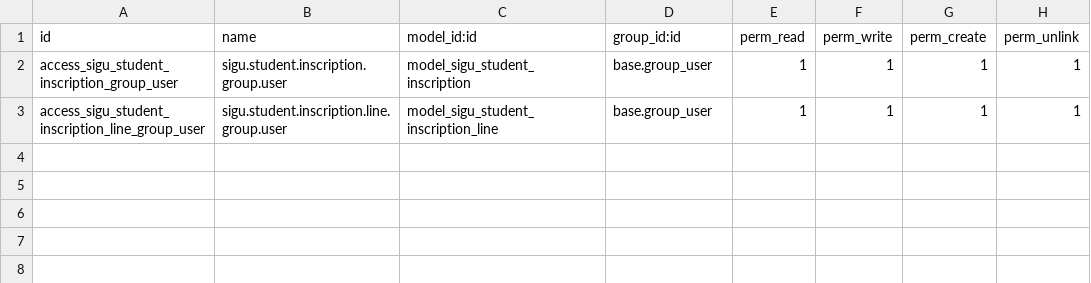
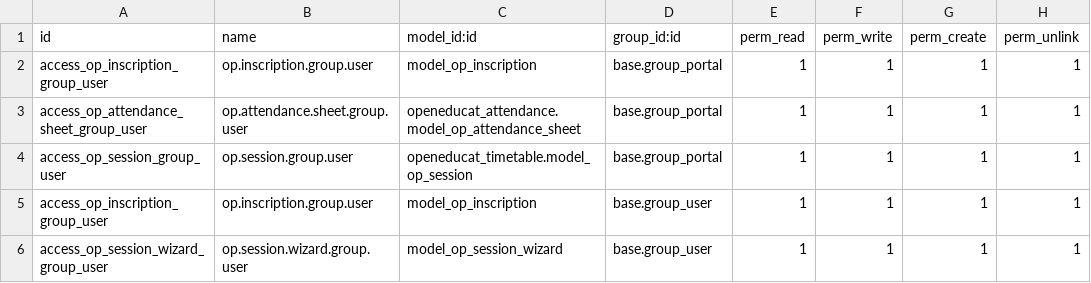
Before and after one commit to DanteDev2102/project, a CSV file: custom/openeducat_student_inscription/security/ir.model.access.csv, drawn as a sheet.

Commit message:
[FIX] cambio de nombre del modulo: student_inscription a openeducat_student_inscription

```diff
--- a/custom/openeducat_student_inscription/security/ir.model.access.csv
+++ b/custom/openeducat_student_inscription/security/ir.model.access.csv
@@ -1,3 +1,6 @@
 "id","name","model_id:id","group_id:id","perm_read","perm_write","perm_create","perm_unlink"
-"access_sigu_student_inscription_group_user","sigu.student.inscription.group.user","model_sigu_student_inscription","base.group_user",1,1,1,1
-"access_sigu_student_inscription_line_group_user","sigu.student.inscription.line.group.user","model_sigu_student_inscription_line","base.group_user",1,1,1,1
+"access_op_inscription_group_user","op.inscription.group.user","model_op_inscription","base.group_portal",1,1,1,1
+"access_op_attendance_sheet_group_user","op.attendance.sheet.group.user","openeducat_attendance.model_op_attendance_sheet","base.group_portal",1,1,1,1
+"access_op_session_group_user","op.session.group.user","openeducat_timetable.model_op_session","base.group_portal",1,1,1,1
+"access_op_inscription_group_user","op.inscription.group.user","model_op_inscription","base.group_user",1,1,1,1
+"access_op_session_wizard_group_user","op.session.wizard.group.user","model_op_session_wizard","base.group_user",1,1,1,1
```
Also changed, not shown: 45 other files.
